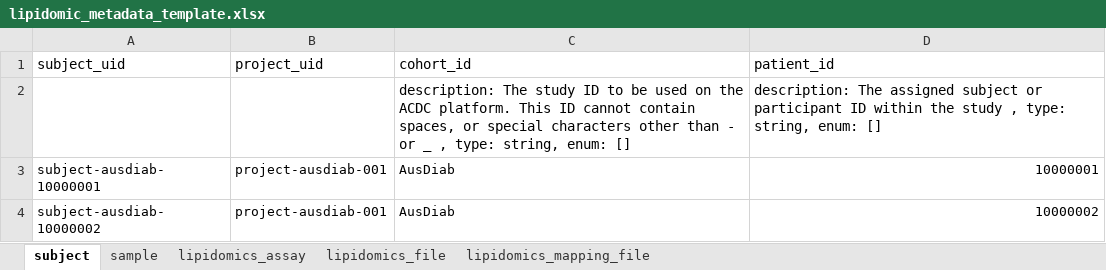
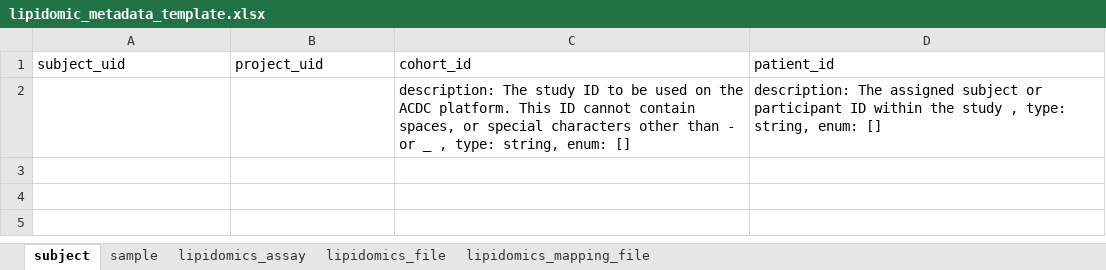
Before and after one commit to AustralianBioCommons/acdc_metadata_templates, an Excel workbook: lipidomic_metadata_template.xlsx, sheet subject, drawn as a sheet; values as stored, in another font and other column widths than the file's, no borders; the diff names each change by its address in the sheet, - before the commit and + after, or states it on an @@ line.

```diff
--- a/lipidomic_metadata_template.xlsx (sheet subject)
+++ b/lipidomic_metadata_template.xlsx (sheet subject)
-row 3: subject-ausdiab-10000001 | project-ausdiab-001 | AusDiab | 10000001
-row 4: subject-ausdiab-10000002 | project-ausdiab-001 | AusDiab | 10000002
```
Also changed, not shown: sheet sample, sheet lipidomics_file, sheet lipidomics_mapping_file, sheet lipidomics_assay, 3 other files.
